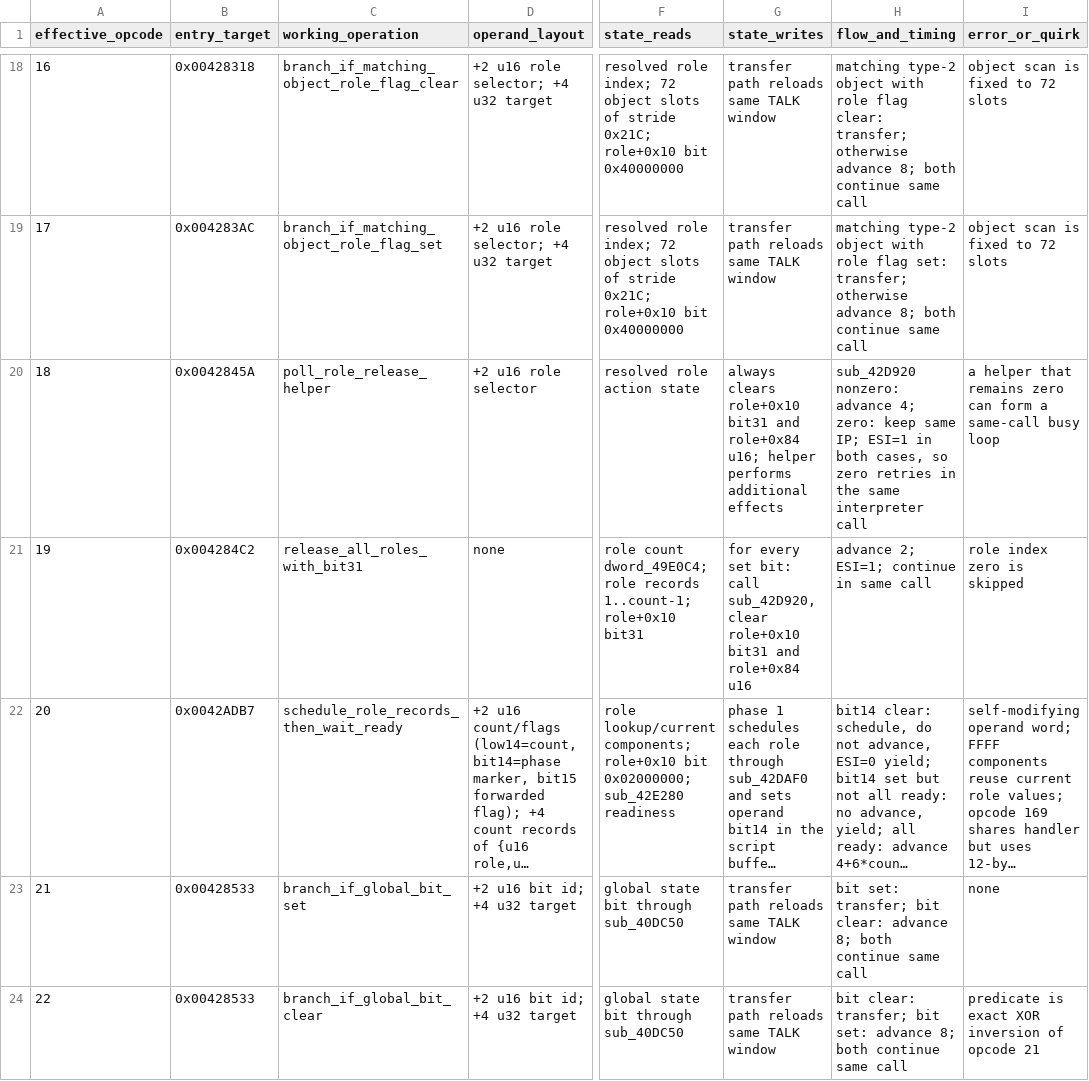
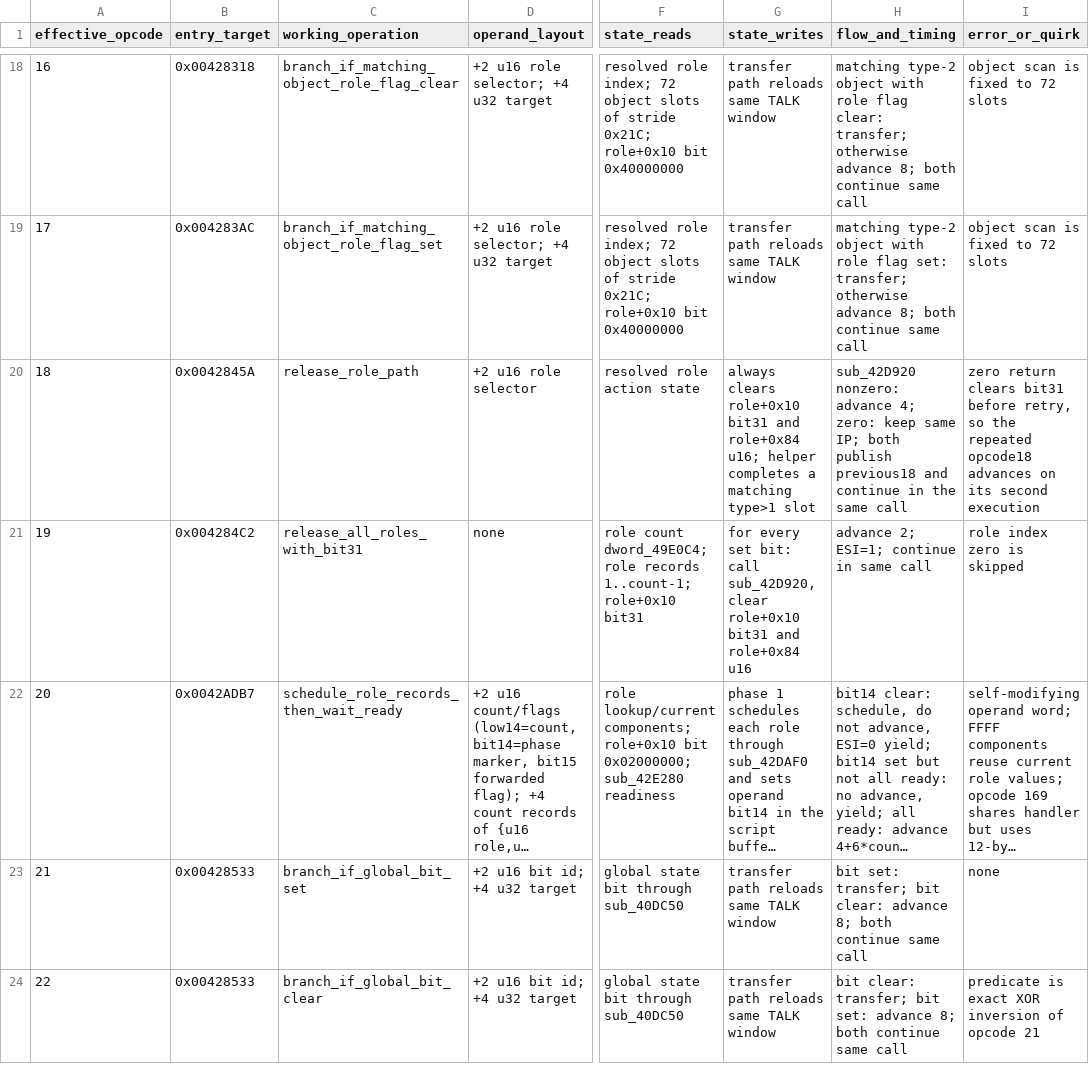
Before and after one commit to Ouroboros/OpenSWD3, a TSV file: analysis/04-reverse-engineering/inventory/story-vm-opcode-semantics-000-024.tsv, drawn as a sheet; only a part is shown, gaps mark what is left out; long unchanged cells end in …; the diff names each change by its address in the sheet, - before the commit and + after, or states it on an @@ line.

```diff
--- a/analysis/04-reverse-engineering/inventory/story-vm-opcode-semantics-000-024.tsv
+++ b/analysis/04-reverse-engineering/inventory/story-vm-opcode-semantics-000-024.tsv
-C20 (working_operation): poll_role_release_helper
+C20 (working_operation): release_role_path
-G20 (state_writes): …u16; helper performs additional effects
+G20 (state_writes): …u16; helper completes a matching type>1 slot
-H20 (flow_and_timing): …same IP; ESI=1 in both cases, so zero retries in the same interpreter call
+H20 (flow_and_timing): …same IP; both publish previous18 and continue in the same call
-I20 (error_or_quirk): a helper that remains zero can form a same-call busy loop
+I20 (error_or_quirk): zero return clears bit31 before retry, so the repeated opcode18 advances on its second execution
```
Also changed, not shown: analysis/04-reverse-engineering/inventory/story-vm-handler-workpack.tsv, 11 other files.
